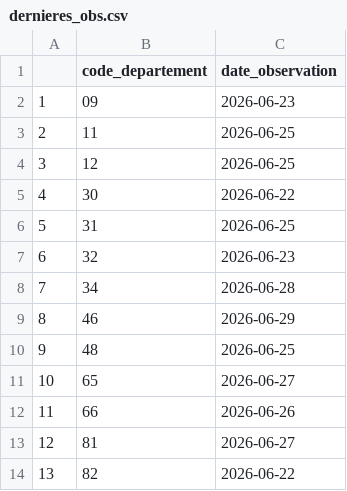
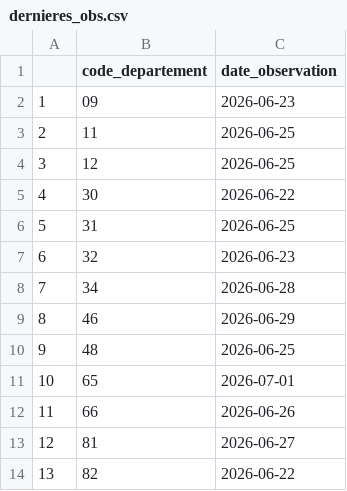
Before and after one commit to OFB-OCC/PRR_ONDE, a CSV file: data/onde_data/dernieres_obs.csv, drawn as a sheet.

```diff
--- a/data/onde_data/dernieres_obs.csv
+++ b/data/onde_data/dernieres_obs.csv
@@ -10,3 +10,3 @@
 "9";"48";"2026-06-25"
-"10";"65";"2026-06-27"
+"10";"65";"2026-07-01"
 "11";"66";"2026-06-26"
```
Also changed, not shown: 1 other file.
